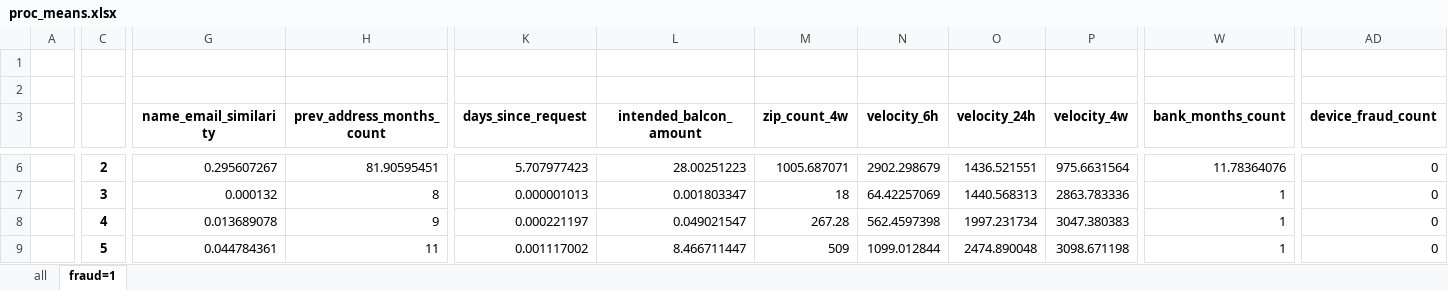
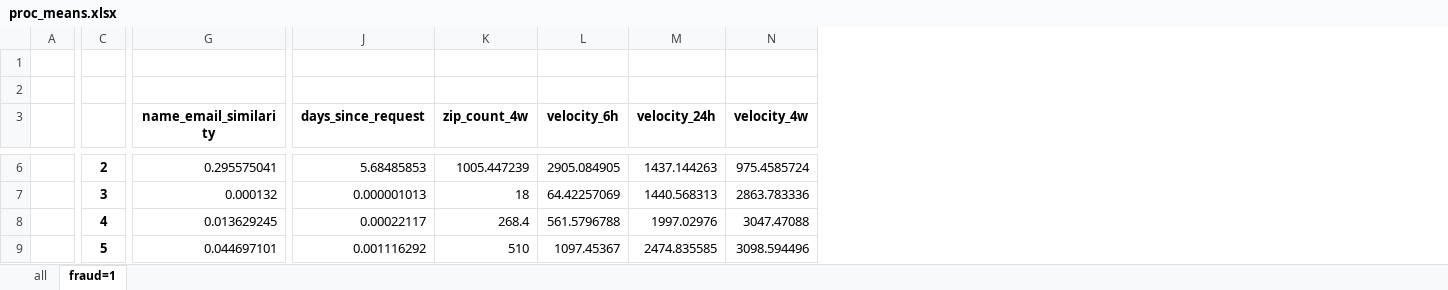
Before and after one commit to zzstephen/fraud_detection, an Excel workbook: EDA/proc_means.xlsx, sheet fraud=1, drawn as a sheet; only a part is shown, gaps mark what is left out; values as stored, in another font and other column widths than the file's, no borders; removed rows and columns are numbered as before the commit, all else as after; the diff covers the shown part only; the diff names each change by its address in the sheet, - before the commit and + after, or states it on an @@ line.

```diff
--- a/EDA/proc_means.xlsx (sheet fraud=1)
+++ b/EDA/proc_means.xlsx (sheet fraud=1)
-column H (prev_address_months_count), rows 6-9: 81.90595451 | 8 | 9 | 11
-column L (intended_balcon_amount), rows 6-9: 28.00251223 | 0.001803347 | 0.049021547 | 8.466711447
-column W (bank_months_count), rows 6-9: 11.78364076 | 1 | 1 | 1
-column AD (device_fraud_count), rows 6-9: all 0
-G6 (name_email_similarity): 0.295607267
+G6 (name_email_similarity): 0.295575041
-J6 (days_since_request): 5.707977423
+J6 (days_since_request): 5.68485853
-K6 (zip_count_4w): 1005.687071
+K6 (zip_count_4w): 1005.447239
-L6 (velocity_6h): 2902.298679
+L6 (velocity_6h): 2905.084905
-M6 (velocity_24h): 1436.521551
+M6 (velocity_24h): 1437.144263
-N6 (velocity_4w): 975.6631564
+N6 (velocity_4w): 975.4585724
-G8 (name_email_similarity): 0.013689078
+G8 (name_email_similarity): 0.013629245
-J8 (days_since_request): 0.000221197
+J8 (days_since_request): 0.00022117
-K8 (zip_count_4w): 267.28
+K8 (zip_count_4w): 268.4
-L8 (velocity_6h): 562.4597398
+L8 (velocity_6h): 561.5796788
-M8 (velocity_24h): 1997.231734
+M8 (velocity_24h): 1997.02976
-N8 (velocity_4w): 3047.380383
+N8 (velocity_4w): 3047.47088
-G9 (name_email_similarity): 0.044784361
+G9 (name_email_similarity): 0.044697101
-J9 (days_since_request): 0.001117002
+J9 (days_since_request): 0.001116292
-K9 (zip_count_4w): 509
+K9 (zip_count_4w): 510
-L9 (velocity_6h): 1099.012844
+L9 (velocity_6h): 1097.45367
-M9 (velocity_24h): 2474.890048
+M9 (velocity_24h): 2474.835585
-N9 (velocity_4w): 3098.671198
+N9 (velocity_4w): 3098.594496
```
Also changed, not shown: 128 edited cells elsewhere in this sheet, sheet all, 1 other file.
